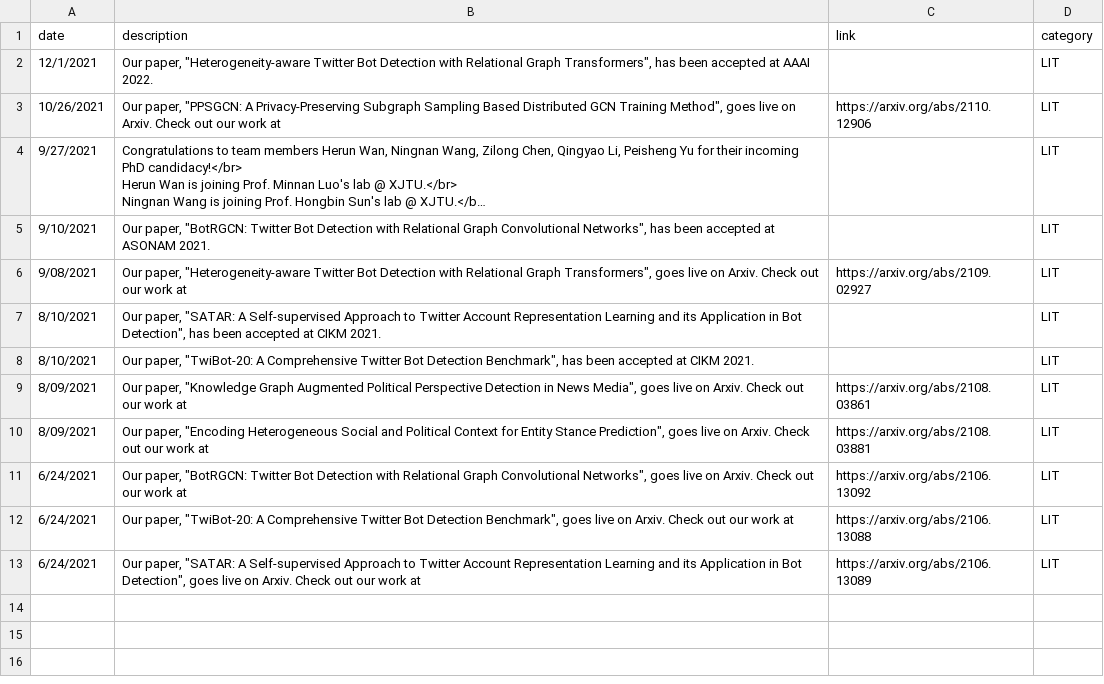
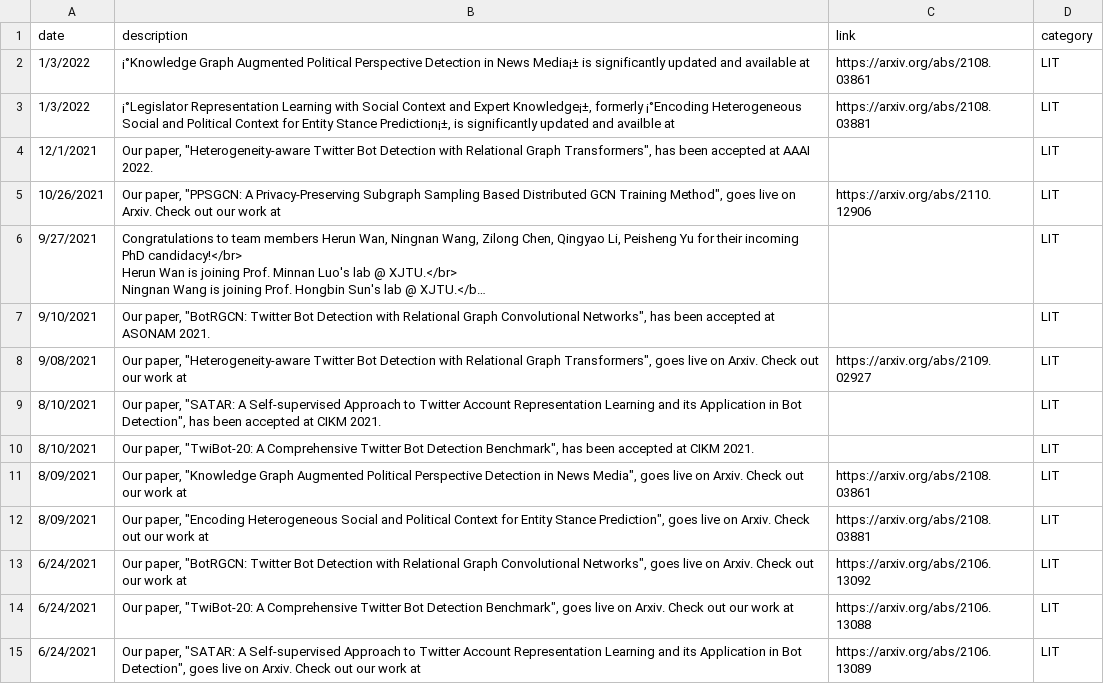
Before and after one commit to leopoldwhite/LuoUndergradXJTU.github.io, a CSV file: data/recent_news.csv, drawn as a sheet; long unchanged cells end in …; the diff names each change by its address in the sheet, - before the commit and + after, or states it on an @@ line.

```diff
--- a/data/recent_news.csv
+++ b/data/recent_news.csv
+row 2: 1/3/2022 | ¡°Knowledge Graph Augmented Political Perspective Detection in News Media¡± is significantly updated and available at | https://arxiv.org/abs/2108.03861 | LIT
+row 3: 1/3/2022 | ¡°Legislator Representation Learning with Social Context and Expert Knowledge¡±, formerly ¡°Encoding Heterogeneous Social and Political Context for Entity Stance Prediction¡±, is significantly updated and availble at | https://arxiv.org/abs/2108.03881 | LIT
```
Also changed, not shown: data/publications.csv.
